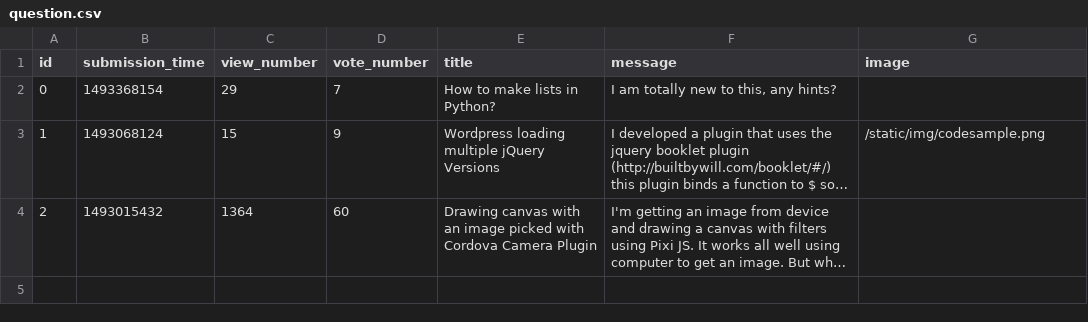
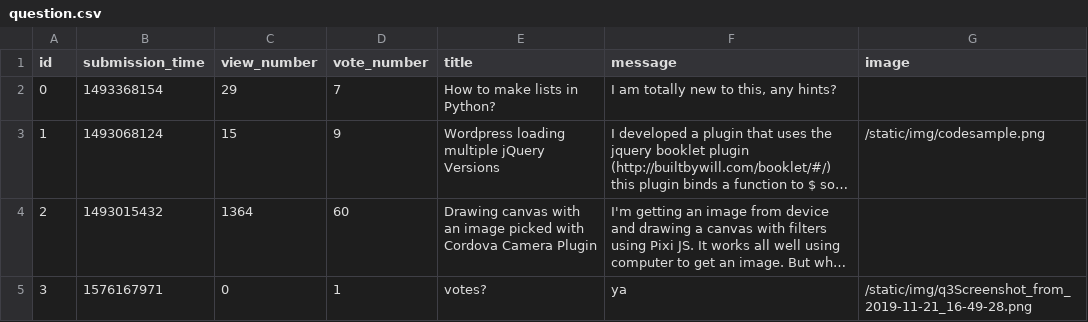
Before and after one commit to dandumitriu33/ask-mate-python, a CSV file: sample_data/question.csv, drawn as a sheet; long unchanged cells end in …; the diff names each change by its address in the sheet, - before the commit and + after, or states it on an @@ line.

```diff
--- a/sample_data/question.csv
+++ b/sample_data/question.csv
+row 5: 3 | 1576167971 | 0 | 1 | votes? | ya | /static/img/q3Screenshot_from_2019-11-21_16-49-28.png
```
Also changed, not shown: 3 other files.
